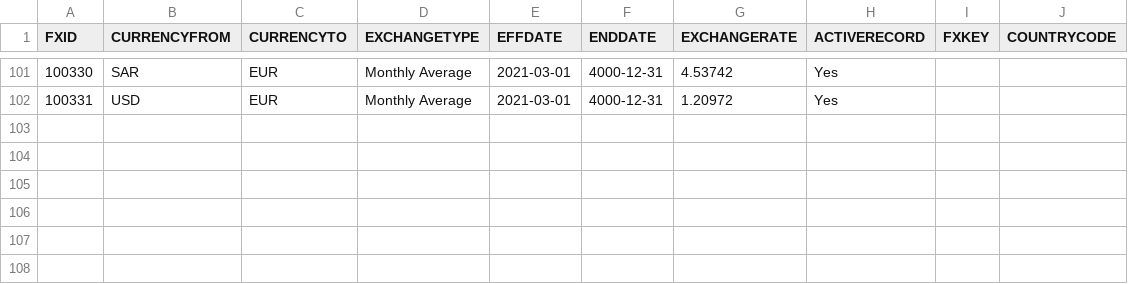
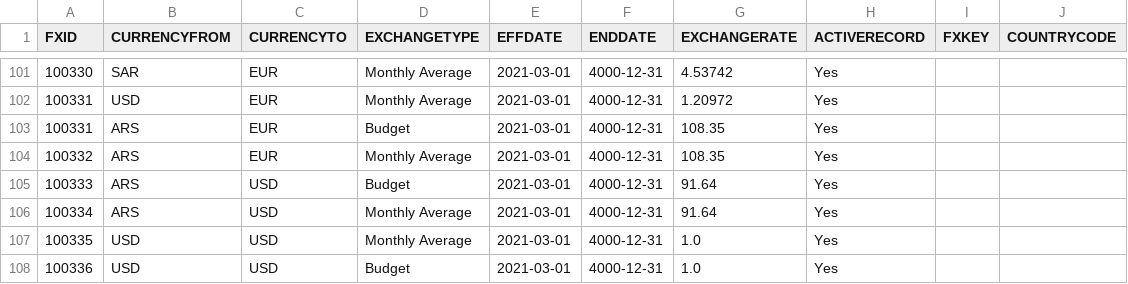
Before and after one commit to mandar-velankar/TNDR_FAST_BACKEND, a CSV file: db/csv/com.bayer.SXTENDER.MasterData-PT_TMFXRTS.csv, drawn as a sheet; only a part is shown, gaps mark what is left out.

Commit message:
Missing exchange rates for argentinia

```diff
--- a/db/csv/com.bayer.SXTENDER.MasterData-PT_TMFXRTS.csv
+++ b/db/csv/com.bayer.SXTENDER.MasterData-PT_TMFXRTS.csv
@@ -102 +102,7 @@ FXID,CURRENCYFROM,CURRENCYTO,EXCHANGETYPE,EFFDATE,ENDDATE,EXCHANGERATE,ACTIVEREC
 100331,"USD","EUR","Monthly Average","2021-03-01","4000-12-31","1.20972","Yes","",""
+100331,"ARS","EUR","Budget","2021-03-01","4000-12-31","108.35","Yes",,
+100332,"ARS","EUR","Monthly Average","2021-03-01","4000-12-31","108.35","Yes",,
+100333,"ARS","USD","Budget","2021-03-01","4000-12-31","91.64","Yes",,
+100334,"ARS","USD","Monthly Average","2021-03-01","4000-12-31","91.64","Yes",,
+100335,"USD","USD","Monthly Average","2021-03-01","4000-12-31","1.0","Yes",,
+100336,"USD","USD","Budget","2021-03-01","4000-12-31","1.0","Yes",,
```
